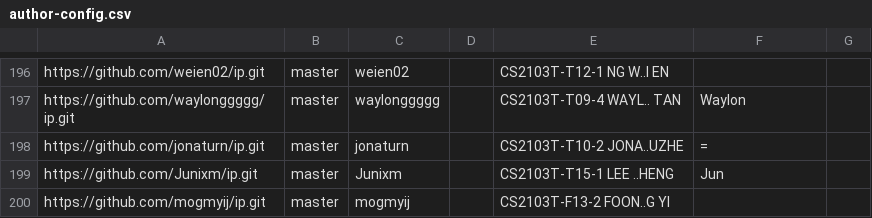
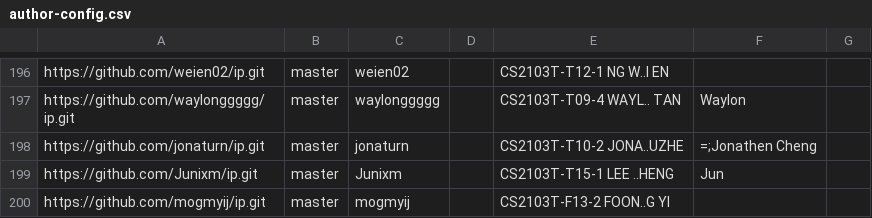
Before and after one commit to nus-cs2103-AY2425S2/ip-dashboard, a CSV file: config/author-config.csv, drawn as a sheet; only a part is shown, gaps mark what is left out.

Commit message:
Update configs

```diff
--- a/config/author-config.csv
+++ b/config/author-config.csv
@@ -197,3 +197,3 @@ https://github.com/weien02/ip.git,master,weien02,,CS2103T-T12-1 NG W..I EN,,
 https://github.com/waylonggggg/ip.git,master,waylonggggg,,CS2103T-T09-4 WAYL.. TAN,Waylon,
-https://github.com/jonaturn/ip.git,master,jonaturn,,CS2103T-T10-2 JONA..UZHE,=,
+https://github.com/jonaturn/ip.git,master,jonaturn,,CS2103T-T10-2 JONA..UZHE,=;Jonathen Cheng,
 https://github.com/Junixm/ip.git,master,Junixm,,CS2103T-T15-1 LEE ..HENG,Jun,
```
